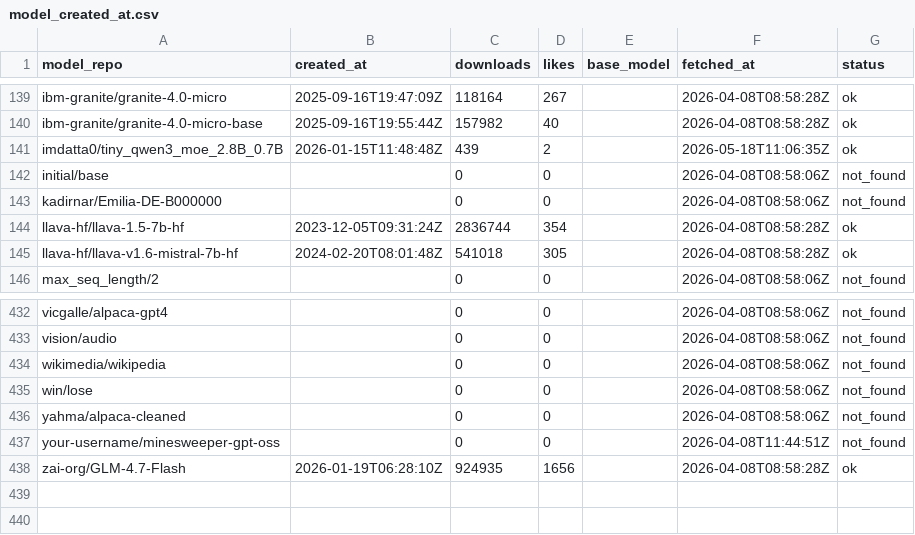
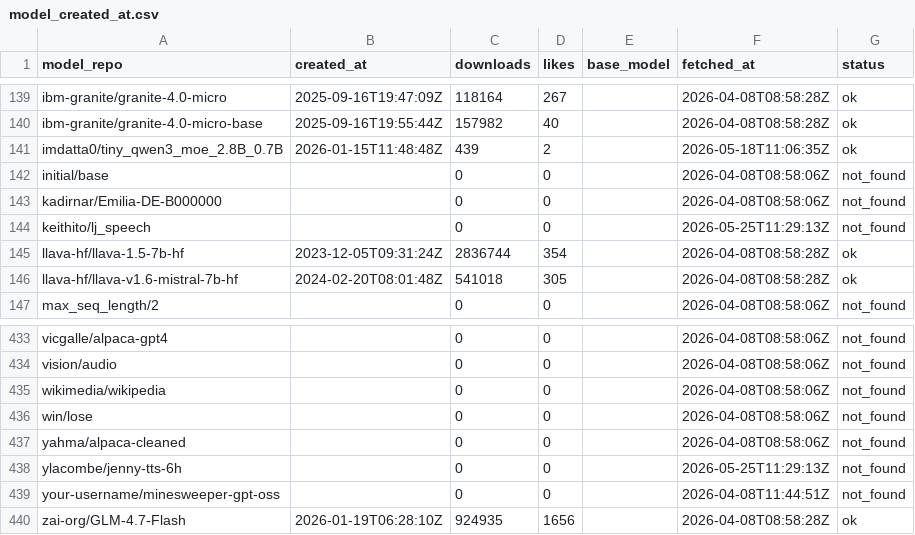
Before and after one commit to unslothai/notebooks, a CSV file: scripts/model_created_at.csv, drawn as a sheet; only a part is shown, gaps mark what is left out; the diff names each change by its address in the sheet, - before the commit and + after, or states it on an @@ line.

Commit message:
Orpheus 3B TTS: replace Elise mirrors with Jenny (Dioco) + LJSpeech
The original `MrDragonFox/Elise` was DMCA-disabled on 2026-04-24 by the
original voice talent (Moon Silk Audios). The DMCA notice explicitly
covers the underlying audio recordings and names both
`MrDragonFox/Elise` and `Jinsaryko/Elise`. Re-uploads of the same audio
under other usernames (`BarryFutureman/elise_v2`, `mrfakename/Elise`,
`IAMCB/elise-modified`, etc.) carry the same legal risk regardless of
the licence tag the re-uploader sets, because the rights holder has not
authorised redistribution, dataset creation, or AI training. The
previous swap to `BarryFutureman/elise_v2` in c0e4ff0 was not safe.

This commit replaces the Elise-derived candidate list with two
provably-safe upstreams:

* Primary: `ylacombe/jenny-tts-6h` (Jenny TTS, ~6 h single-speaker
  English; Dioco licence at github.com/dioco-group/jenny-tts-dataset
  explicitly permits commercial use, redistribution, and TTS training
  with attribution "Jenny (Dioco)" when shipping a user-facing voice
  interface).
* Fallback: `keithito/lj_speech` (Linda Johnson via LibriVox, public
  domain).

Jenny uses `transcription` as its text column, so the loader also
normalises `transcription` / `normalized_text` / `sentence` to `text`
to keep the rest of the notebook working without further changes.
Neither dataset carries `<laughs>` / `<sighs>` / `<giggles>` non-verbal
cue tokens, so this fine-tune teaches voice timbre only; Orpheus's
pretrained cue tokens remain in the vocabulary and still work at
inference. The inference example was updated from "my name is Elise"
to "my name is Jenny" to match the new training voice.

```diff
--- a/scripts/model_created_at.csv
+++ b/scripts/model_created_at.csv
+row 144: keithito/lj_speech |  | 0 | 0 |  | 2026-05-25T11:29:13Z | not_found
+row 438: ylacombe/jenny-tts-6h |  | 0 | 0 |  | 2026-05-25T11:29:13Z | not_found
```
Also changed, not shown: 5 other files.
